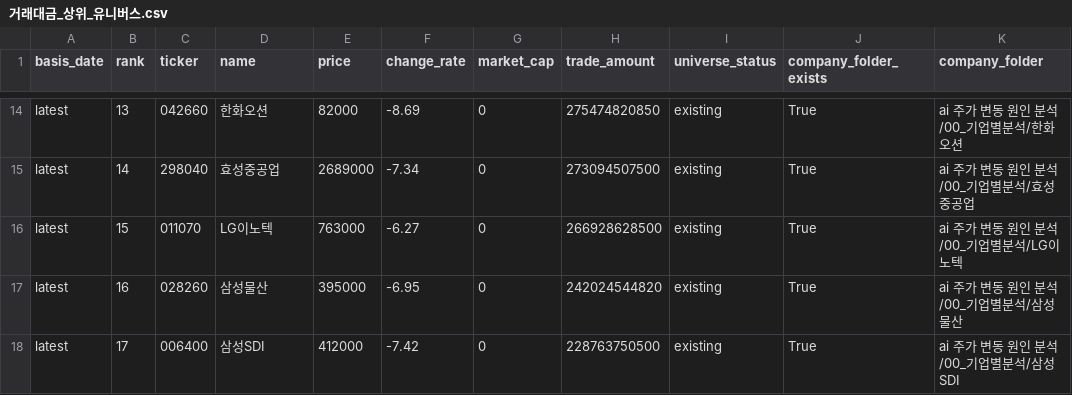
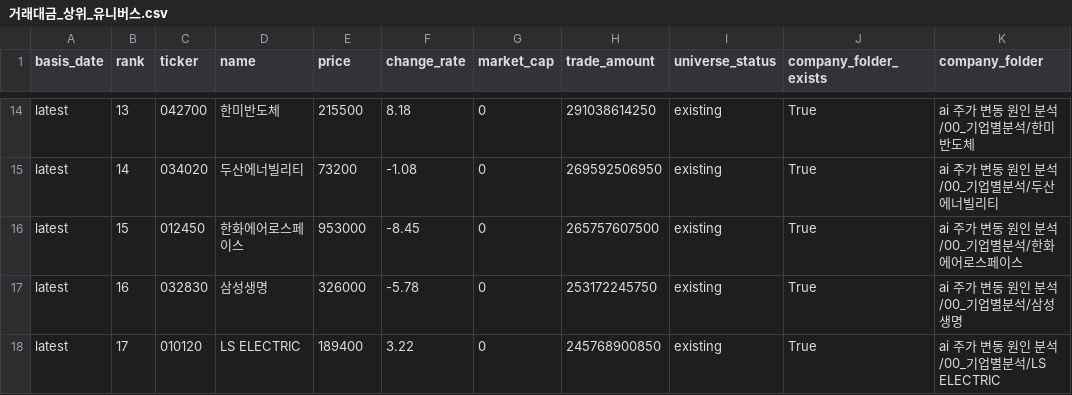
Before and after one commit to Lee-D-S/stock-signal-lab, a CSV file: ai 주가 변동 원인 분석/07_전략신호/00_유니버스/거래대금_상위_유니버스.csv, drawn as a sheet; only a part is shown, gaps mark what is left out; the diff covers the shown part only; the diff names each change by its address in the sheet, - before the commit and + after, or states it on an @@ line.

```diff
--- a/ai 주가 변동 원인 분석/07_전략신호/00_유니버스/거래대금_상위_유니버스.csv
+++ b/ai 주가 변동 원인 분석/07_전략신호/00_유니버스/거래대금_상위_유니버스.csv
-C14 (ticker): 042660
+C14 (ticker): 042700
-D14 (name): 한화오션
+D14 (name): 한미반도체
-E14 (price): 82000
+E14 (price): 215500
-F14 (change_rate): -8.69
+F14 (change_rate): 8.18
-H14 (trade_amount): 275474820850
+H14 (trade_amount): 291038614250
-K14 (company_folder): ai 주가 변동 원인 분석/00_기업별분석/한화오션
+K14 (company_folder): ai 주가 변동 원인 분석/00_기업별분석/한미반도체
-C15 (ticker): 298040
+C15 (ticker): 034020
-D15 (name): 효성중공업
+D15 (name): 두산에너빌리티
-E15 (price): 2689000
+E15 (price): 73200
-F15 (change_rate): -7.34
+F15 (change_rate): -1.08
-H15 (trade_amount): 273094507500
+H15 (trade_amount): 269592506950
-K15 (company_folder): ai 주가 변동 원인 분석/00_기업별분석/효성중공업
+K15 (company_folder): ai 주가 변동 원인 분석/00_기업별분석/두산에너빌리티
-C16 (ticker): 011070
+C16 (ticker): 012450
-D16 (name): LG이노텍
+D16 (name): 한화에어로스페이스
-E16 (price): 763000
+E16 (price): 953000
-F16 (change_rate): -6.27
+F16 (change_rate): -8.45
-H16 (trade_amount): 266928628500
+H16 (trade_amount): 265757607500
-K16 (company_folder): ai 주가 변동 원인 분석/00_기업별분석/LG이노텍
+K16 (company_folder): ai 주가 변동 원인 분석/00_기업별분석/한화에어로스페이스
-C17 (ticker): 028260
+C17 (ticker): 032830
-D17 (name): 삼성물산
+D17 (name): 삼성생명
-E17 (price): 395000
+E17 (price): 326000
-F17 (change_rate): -6.95
+F17 (change_rate): -5.78
-H17 (trade_amount): 242024544820
+H17 (trade_amount): 253172245750
-K17 (company_folder): ai 주가 변동 원인 분석/00_기업별분석/삼성물산
+K17 (company_folder): ai 주가 변동 원인 분석/00_기업별분석/삼성생명
-C18 (ticker): 006400
+C18 (ticker): 010120
-D18 (name): 삼성SDI
+D18 (name): LS ELECTRIC
-E18 (price): 412000
+E18 (price): 189400
-F18 (change_rate): -7.42
+F18 (change_rate): 3.22
-H18 (trade_amount): 228763750500
+H18 (trade_amount): 245768900850
-K18 (company_folder): ai 주가 변동 원인 분석/00_기업별분석/삼성SDI
+K18 (company_folder): ai 주가 변동 원인 분석/00_기업별분석/LS ELECTRIC
```
Also changed, not shown: 144 edited cells elsewhere in this file, ai 주가 변동 원인 분석/07_전략신호/00_유니버스/거래대금_상위_누적_유니버스.csv, ai 주가 변동 원인 분석/07_전략신호/02_신규조건/신규조건_관심종목_시그널_스캔.csv, 27 other files.
